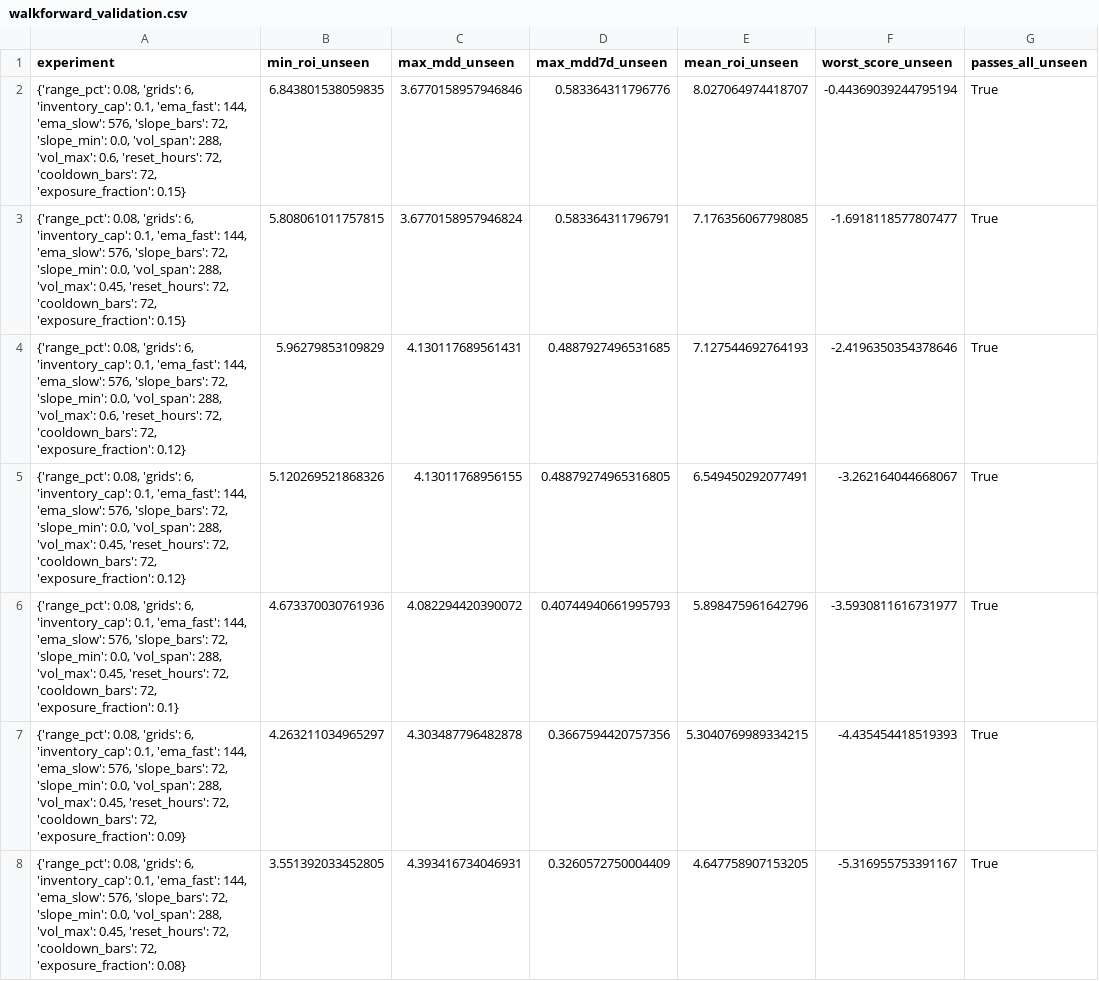
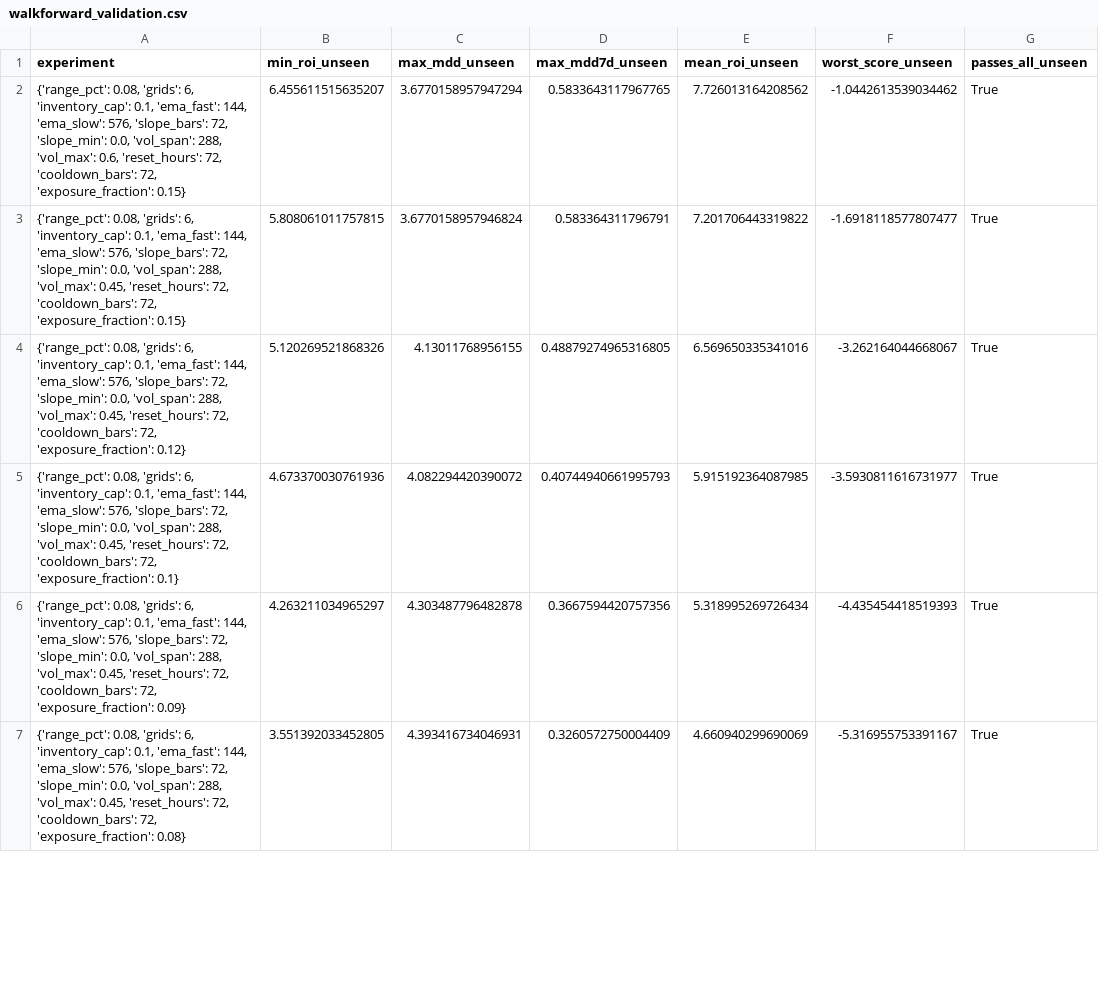
Before and after one commit to miaranarm/binance-grid-optimizer, a CSV file: results/walkforward_validation.csv, drawn as a sheet; only a part is shown; the diff covers the shown part only.

```diff
--- a/results/walkforward_validation.csv
+++ b/results/walkforward_validation.csv
@@ -1,8 +1,7 @@
 experiment,min_roi_unseen,max_mdd_unseen,max_mdd7d_unseen,mean_roi_unseen,worst_score_unseen,passes_all_unseen
-"{'range_pct': 0.08, 'grids': 6, 'inventory_cap': 0.1, 'ema_fast': 144, 'ema_slow': 576, 'slope_bars': 72, 'slope_min': 0.0, 'vol_span': 288, 'vol_max': 0.6, 'reset_hours': 72, 'cooldown_bars': 72, 'exposure_fraction': 0.15}",6.843801538059835,3.6770158957946846,0.583364311796776,8.027064974418707,-0.44369039244795194,True
-"{'range_pct': 0.08, 'grids': 6, 'inventory_cap': 0.1, 'ema_fast': 144, 'ema_slow': 576, 'slope_bars': 72, 'slope_min': 0.0, 'vol_span': 288, 'vol_max': 0.45, 'reset_hours': 72, 'cooldown_bars': 72, 'exposure_fraction': 0.15}",5.808061011757815,3.6770158957946824,0.583364311796791,7.176356067798085,-1.6918118577807477,True
-"{'range_pct': 0.08, 'grids': 6, 'inventory_cap': 0.1, 'ema_fast': 144, 'ema_slow': 576, 'slope_bars': 72, 'slope_min': 0.0, 'vol_span': 288, 'vol_max': 0.6, 'reset_hours': 72, 'cooldown_bars': 72, 'exposure_fraction': 0.12}",5.96279853109829,4.130117689561431,0.4887927496531685,7.127544692764193,-2.4196350354378646,True
-"{'range_pct': 0.08, 'grids': 6, 'inventory_cap': 0.1, 'ema_fast': 144, 'ema_slow': 576, 'slope_bars': 72, 'slope_min': 0.0, 'vol_span': 288, 'vol_max': 0.45, 'reset_hours': 72, 'cooldown_bars': 72, 'exposure_fraction': 0.12}",5.120269521868326,4.13011768956155,0.48879274965316805,6.549450292077491,-3.262164044668067,True
-"{'range_pct': 0.08, 'grids': 6, 'inventory_cap': 0.1, 'ema_fast': 144, 'ema_slow': 576, 'slope_bars': 72, 'slope_min': 0.0, 'vol_span': 288, 'vol_max': 0.45, 'reset_hours': 72, 'cooldown_bars': 72, 'exposure_fraction': 0.1}",4.673370030761936,4.082294420390072,0.40744940661995793,5.898475961642796,-3.5930811616731977,True
-"{'range_pct': 0.08, 'grids': 6, 'inventory_cap': 0.1, 'ema_fast': 144, 'ema_slow': 576, 'slope_bars': 72, 'slope_min': 0.0, 'vol_span': 288, 'vol_max': 0.45, 'reset_hours': 72, 'cooldown_bars': 72, 'exposure_fraction': 0.09}",4.263211034965297,4.303487796482878,0.3667594420757356,5.3040769989334215,-4.435454418519393,True
-"{'range_pct': 0.08, 'grids': 6, 'inventory_cap': 0.1, 'ema_fast': 144, 'ema_slow': 576, 'slope_bars': 72, 'slope_min': 0.0, 'vol_span': 288, 'vol_max': 0.45, 'reset_hours': 72, 'cooldown_bars': 72, 'exposure_fraction': 0.08}",3.551392033452805,4.393416734046931,0.3260572750004409,4.647758907153205,-5.316955753391167,True
+"{'range_pct': 0.08, 'grids': 6, 'inventory_cap': 0.1, 'ema_fast': 144, 'ema_slow': 576, 'slope_bars': 72, 'slope_min': 0.0, 'vol_span': 288, 'vol_max': 0.6, 'reset_hours': 72, 'cooldown_bars': 72, 'exposure_fraction': 0.15}",6.455611515635207,3.6770158957947294,0.5833643117967765,7.726013164208562,-1.0442613539034462,True
+"{'range_pct': 0.08, 'grids': 6, 'inventory_cap': 0.1, 'ema_fast': 144, 'ema_slow': 576, 'slope_bars': 72, 'slope_min': 0.0, 'vol_span': 288, 'vol_max': 0.45, 'reset_hours': 72, 'cooldown_bars': 72, 'exposure_fraction': 0.15}",5.808061011757815,3.6770158957946824,0.583364311796791,7.201706443319822,-1.6918118577807477,True
+"{'range_pct': 0.08, 'grids': 6, 'inventory_cap': 0.1, 'ema_fast': 144, 'ema_slow': 576, 'slope_bars': 72, 'slope_min': 0.0, 'vol_span': 288, 'vol_max': 0.45, 'reset_hours': 72, 'cooldown_bars': 72, 'exposure_fraction': 0.12}",5.120269521868326,4.13011768956155,0.48879274965316805,6.569650335341016,-3.262164044668067,True
+"{'range_pct': 0.08, 'grids': 6, 'inventory_cap': 0.1, 'ema_fast': 144, 'ema_slow': 576, 'slope_bars': 72, 'slope_min': 0.0, 'vol_span': 288, 'vol_max': 0.45, 'reset_hours': 72, 'cooldown_bars': 72, 'exposure_fraction': 0.1}",4.673370030761936,4.082294420390072,0.40744940661995793,5.915192364087985,-3.5930811616731977,True
+"{'range_pct': 0.08, 'grids': 6, 'inventory_cap': 0.1, 'ema_fast': 144, 'ema_slow': 576, 'slope_bars': 72, 'slope_min': 0.0, 'vol_span': 288, 'vol_max': 0.45, 'reset_hours': 72, 'cooldown_bars': 72, 'exposure_fraction': 0.09}",4.263211034965297,4.303487796482878,0.3667594420757356,5.318995269726434,-4.435454418519393,True
+"{'range_pct': 0.08, 'grids': 6, 'inventory_cap': 0.1, 'ema_fast': 144, 'ema_slow': 576, 'slope_bars': 72, 'slope_min': 0.0, 'vol_span': 288, 'vol_max': 0.45, 'reset_hours': 72, 'cooldown_bars': 72, 'exposure_fraction': 0.08}",3.551392033452805,4.393416734046931,0.3260572750004409,4.660940299690069,-5.316955753391167,True
```
Also changed, not shown: 2 added rows, 1 removed row and 4 edited cells elsewhere in this file.
